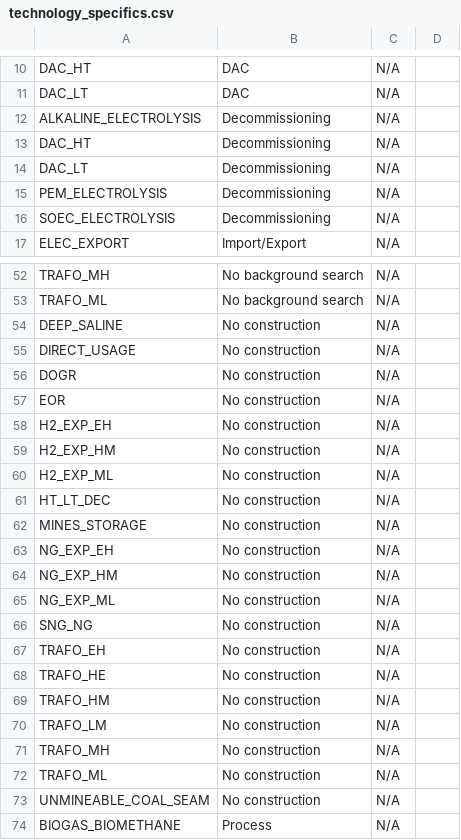
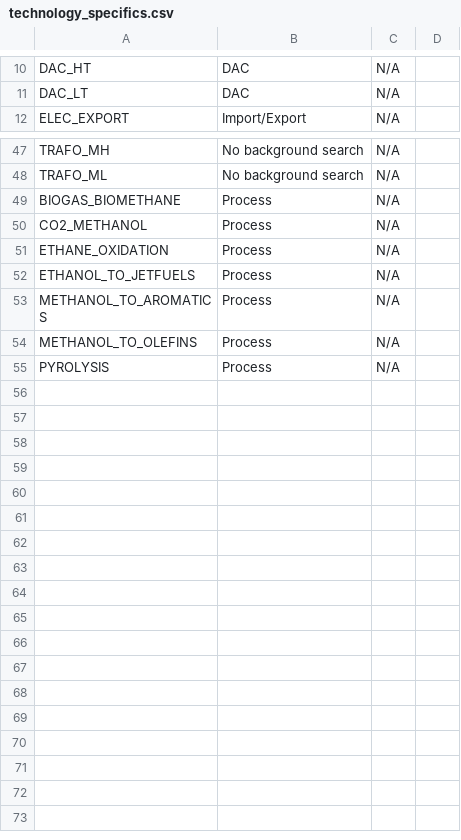
Before and after one commit to matthieu-str/mescal, a CSV file: dev/energyscope_data/CH/technology_specifics.csv, drawn as a sheet; only a part is shown, gaps mark what is left out; the shorter side is filled out with more unchanged rows; the diff names each change by its address in the sheet, - before the commit and + after, or states it on an @@ line.

Commit message:
adapted CH input files with 'Decommission' phase

```diff
--- a/dev/energyscope_data/CH/technology_specifics.csv
+++ b/dev/energyscope_data/CH/technology_specifics.csv
-row 12: ALKALINE_ELECTROLYSIS | Decommissioning | N/A
-row 13: DAC_HT | Decommissioning | N/A
-row 14: DAC_LT | Decommissioning | N/A
-row 15: PEM_ELECTROLYSIS | Decommissioning | N/A
-row 16: SOEC_ELECTROLYSIS | Decommissioning | N/A
-row 54: DEEP_SALINE | No construction | N/A
-row 55: DIRECT_USAGE | No construction | N/A
-row 56: DOGR | No construction | N/A
-row 57: EOR | No construction | N/A
-row 58: H2_EXP_EH | No construction | N/A
-row 59: H2_EXP_HM | No construction | N/A
-row 60: H2_EXP_ML | No construction | N/A
-row 61: HT_LT_DEC | No construction | N/A
-row 62: MINES_STORAGE | No construction | N/A
-row 63: NG_EXP_EH | No construction | N/A
-row 64: NG_EXP_HM | No construction | N/A
-row 65: NG_EXP_ML | No construction | N/A
-row 66: SNG_NG | No construction | N/A
-row 67: TRAFO_EH | No construction | N/A
-row 68: TRAFO_HE | No construction | N/A
-row 69: TRAFO_HM | No construction | N/A
-row 70: TRAFO_LM | No construction | N/A
-row 71: TRAFO_MH | No construction | N/A
-row 72: TRAFO_ML | No construction | N/A
-row 73: UNMINEABLE_COAL_SEAM | No construction | N/A
```
Also changed, not shown: dev/energyscope_data/CH/lifetime.csv, dev/energyscope_data/CH/mapping.csv, 3 other files.
